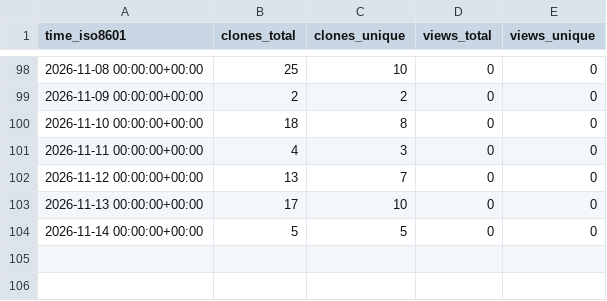
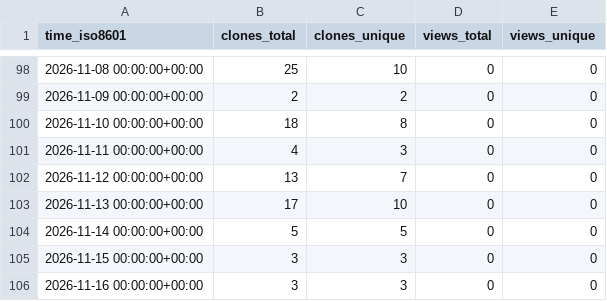
Before and after one commit to Kbasoya07/Tracky-Tock, a CSV file: Kbasoya07/Tracky-Tock/ghrs-data/views_clones_aggregate.csv, drawn as a sheet; only a part is shown, gaps mark what is left out.

```diff
--- a/Kbasoya07/Tracky-Tock/ghrs-data/views_clones_aggregate.csv
+++ b/Kbasoya07/Tracky-Tock/ghrs-data/views_clones_aggregate.csv
@@ -104 +104,3 @@ time_iso8601,clones_total,clones_unique,views_total,views_unique
 2026-11-14 00:00:00+00:00,5,5,0,0
+2026-11-15 00:00:00+00:00,3,3,0,0
+2026-11-16 00:00:00+00:00,3,3,0,0
```
Also changed, not shown: 1 other file.
